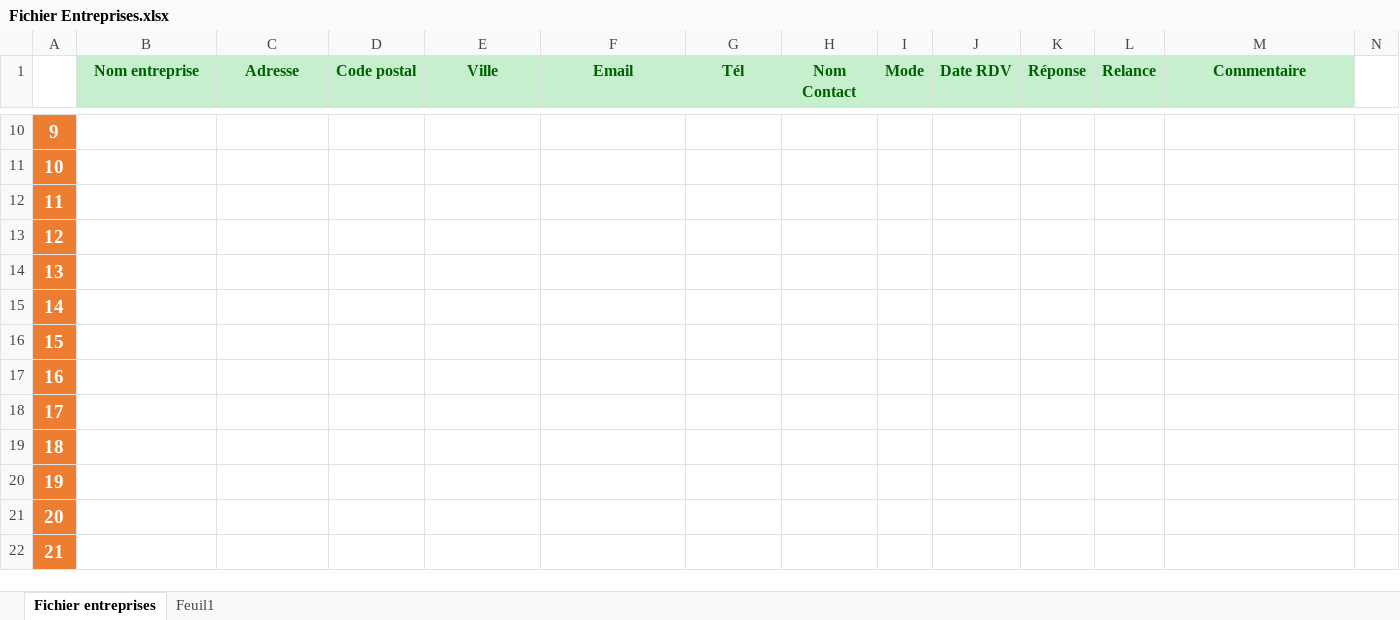
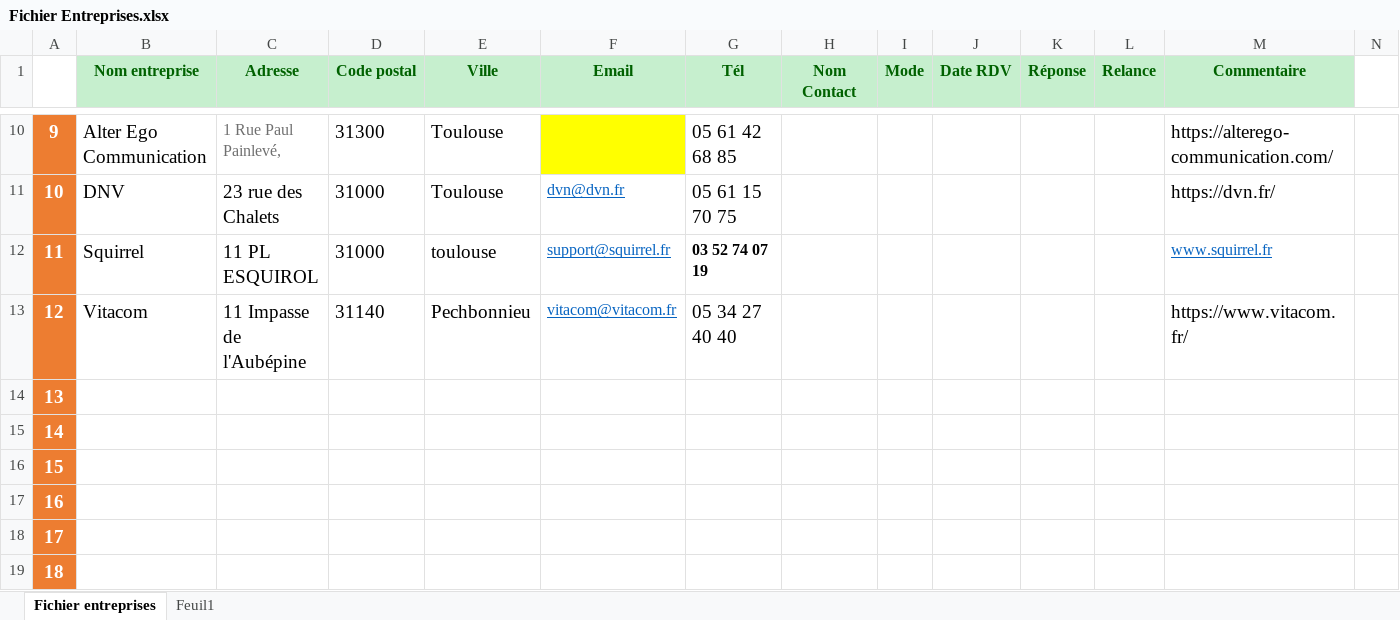
Before and after one commit to pmgoudet/PROJET-FIL-ROUGE---Minutos-Telecom, an Excel workbook: CV/Fichier Entreprises.xlsx, sheet Fichier entreprises, drawn as a sheet; only a part is shown, gaps mark what is left out; the shorter side is filled out with more unchanged rows; values as stored, in another font and other column widths than the file's, no borders; the diff covers the shown part only; the diff names each change by its address in the sheet, - before the commit and + after, or states it on an @@ line.

```diff
--- a/CV/Fichier Entreprises.xlsx (sheet Fichier entreprises)
+++ b/CV/Fichier Entreprises.xlsx (sheet Fichier entreprises)
-B10 (Nom entreprise): (empty)
+B10 (Nom entreprise): Alter Ego Communication
-C10 (Adresse): (empty)
+C10 (Adresse): 1 Rue Paul Painlevé,
-D10 (Code postal): (empty)
+D10 (Code postal): 31300
-E10:E11 (Ville): (empty)
+E10:E11 (Ville): Toulouse
-F10 fill: none
+F10 fill: #FFFF00
-G10 (Tél): (empty)
+G10 (Tél): 05 61 42 68 85
-M10 (Commentaire): (empty)
+M10 (Commentaire): https://alterego-communication.com/
-B11 (Nom entreprise): (empty)
+B11 (Nom entreprise): DNV
-C11 (Adresse): (empty)
+C11 (Adresse): 23 rue des Chalets
-D11:D12 (Code postal): (empty)
+D11:D12 (Code postal): 31000
-F11 (Email): (empty)
+F11 (Email): dvn@dvn.fr
-G11 (Tél): (empty)
+G11 (Tél): 05 61 15 70 75
-M11 (Commentaire): (empty)
+M11 (Commentaire): https://dvn.fr/
-B12 (Nom entreprise): (empty)
+B12 (Nom entreprise): Squirrel
-C12 (Adresse): (empty)
+C12 (Adresse): 11 PL ESQUIROL
-E12 (Ville): (empty)
+E12 (Ville): toulouse
-F12 (Email): (empty)
+F12 (Email): support@squirrel.fr
-G12 (Tél): (empty)
+G12 (Tél): 03 52 74 07 19
-M12 (Commentaire): (empty)
+M12 (Commentaire): www.squirrel.fr
-B13 (Nom entreprise): (empty)
+B13 (Nom entreprise): Vitacom
-C13 (Adresse): (empty)
+C13 (Adresse): 11 Impasse de l'Aubépine
-D13 (Code postal): (empty)
+D13 (Code postal): 31140
-E13 (Ville): (empty)
+E13 (Ville): Pechbonnieu
-F13 (Email): (empty)
+F13 (Email): vitacom@vitacom.fr
-G13 (Tél): (empty)
+G13 (Tél): 05 34 27 40 40
-M13 (Commentaire): (empty)
+M13 (Commentaire): https://www.vitacom.fr/
```
Also changed, not shown: 52 edited cells and cell formats elsewhere in this sheet, 6 other files.
